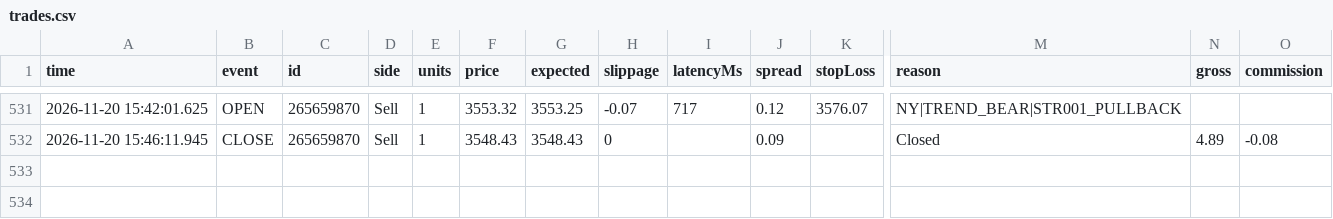
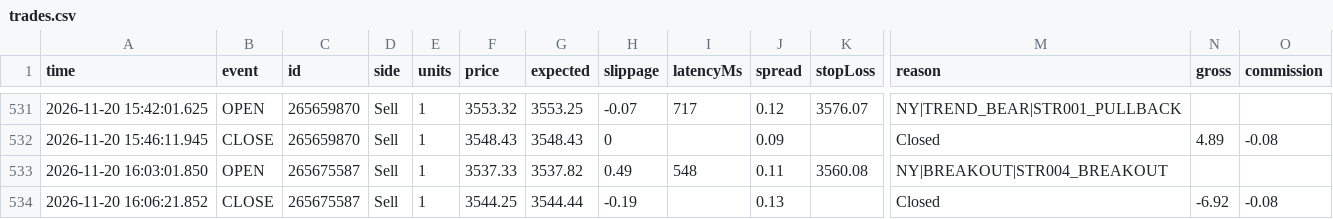
Before and after one commit to piyavutkkl-ch/tgrockza55-ai-cbot-backtest-lab, a CSV file: data/live/XAUUSD/trades.csv, drawn as a sheet; only a part is shown, gaps mark what is left out; rows hold the shown columns only; the diff names each change by its address in the sheet, - before the commit and + after, or states it on an @@ line.

Commit message:
chore(live): sync verified trade telemetry (N=460)

```diff
--- a/data/live/XAUUSD/trades.csv
+++ b/data/live/XAUUSD/trades.csv
+row 533: 2026-11-20 16:03:01.850 | OPEN | 265675587 | Sell | 1 | 3537.33 | 3537.82 | 0.49 | 548 | 0.11 | 3560.08 | NY|BREAKOUT|STR004_BREAKOUT
+row 534: 2026-11-20 16:06:21.852 | CLOSE | 265675587 | Sell | 1 | 3544.25 | 3544.44 | -0.19 |  | 0.13 |  | Closed | -6.92 | -0.08
```
Also changed, not shown: 15 other files.
